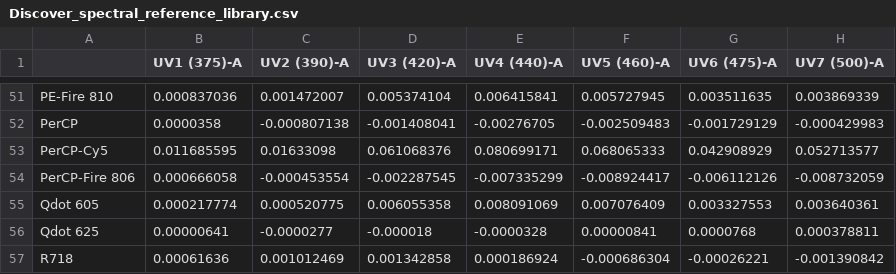
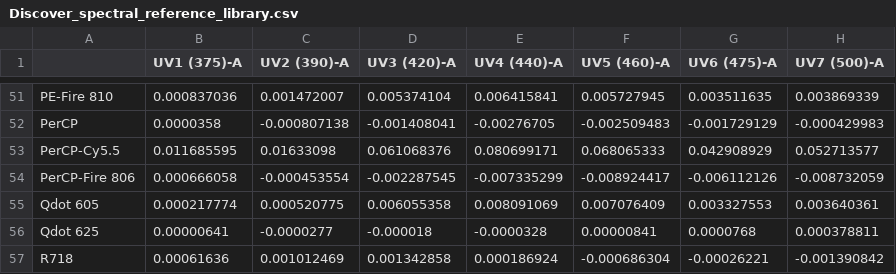
Before and after one commit to DrCytometer/AutoSpectral, a CSV file: inst/extdata/Discover_spectral_reference_library.csv, drawn as a sheet; only a part is shown, gaps mark what is left out; the diff names each change by its address in the sheet, - before the commit and + after, or states it on an @@ line.

Commit message:
fix: PerCP-Cy5.5

```diff
--- a/inst/extdata/Discover_spectral_reference_library.csv
+++ b/inst/extdata/Discover_spectral_reference_library.csv
-A53: PerCP-Cy5
+A53: PerCP-Cy5.5
```
